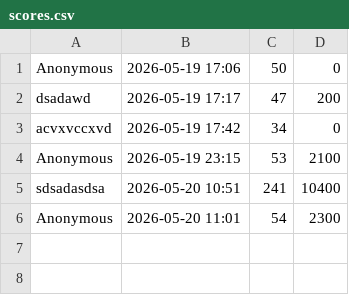
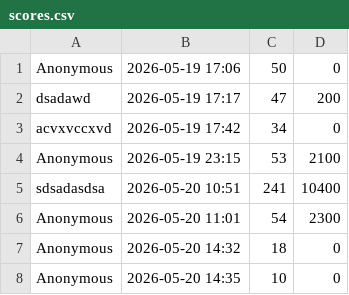
Before and after one commit to Reuzola/BattleCity-Java-OOP-Implementation, a CSV file: scores.csv, drawn as a sheet.

```diff
--- a/scores.csv
+++ b/scores.csv
@@ -6 +6,3 @@ sdsadasdsa,2026-05-20 10:51,241,10400
 Anonymous,2026-05-20 11:01,54,2300
+Anonymous,2026-05-20 14:32,18,0
+Anonymous,2026-05-20 14:35,10,0
```
Also changed, not shown: 3 other files.
